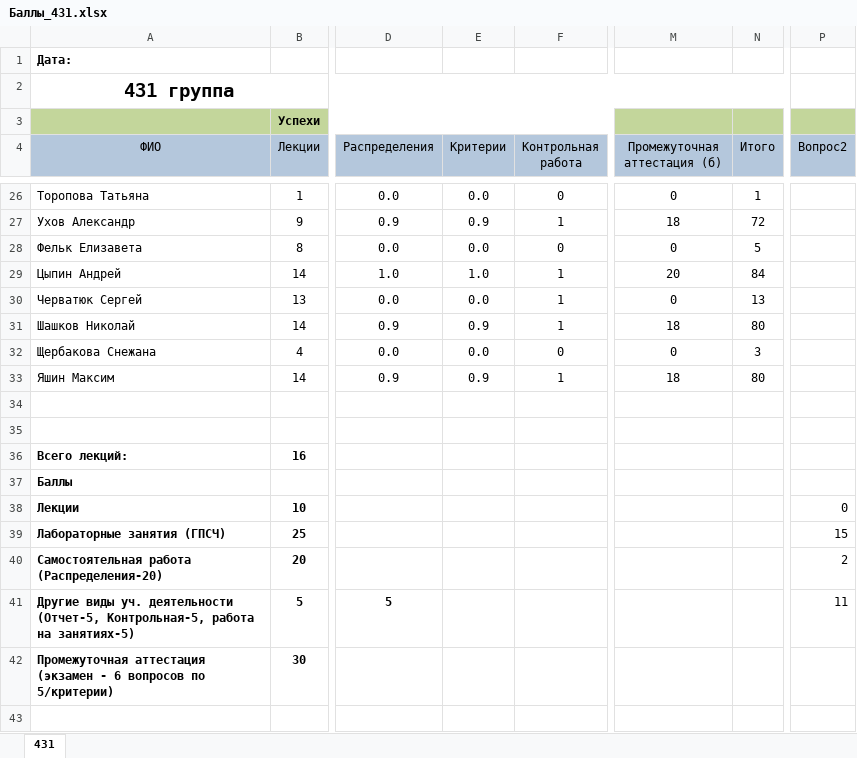
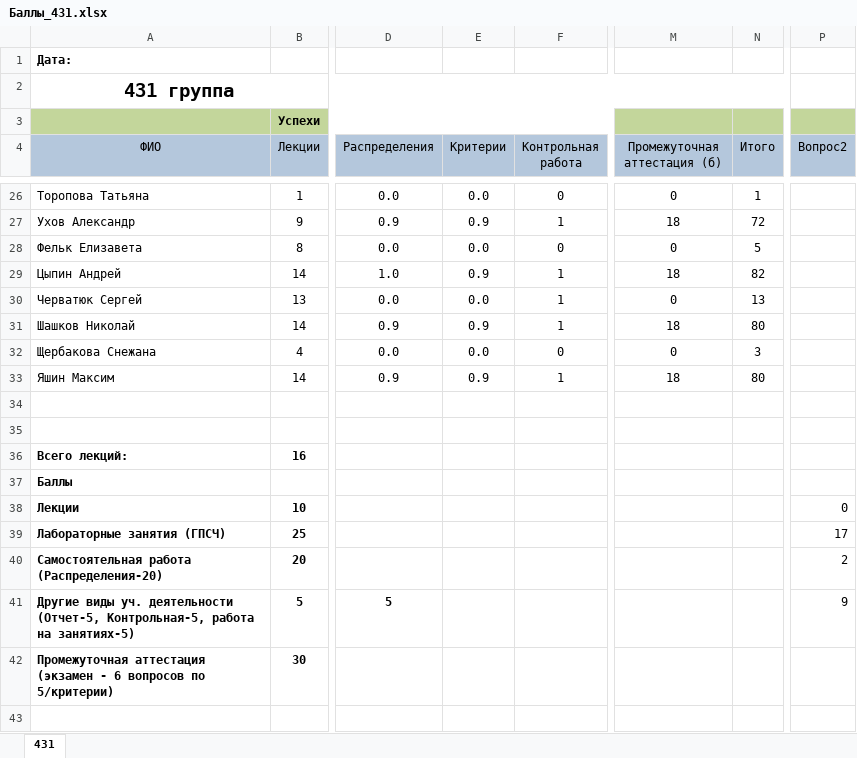
Before and after one commit to gurgutan/TPRG, an Excel workbook: БАРС/Баллы_431.xlsx, sheet 431, drawn as a sheet; only a part is shown, gaps mark what is left out; values as stored, in another font and other column widths than the file's, no borders; table styles not drawn; the diff covers the shown part only; the diff names each change by its address in the sheet, - before the commit and + after, or states it on an @@ line.

```diff
--- a/БАРС/Баллы_431.xlsx (sheet 431)
+++ b/БАРС/Баллы_431.xlsx (sheet 431)
-E29 (Критерии): 1.0
+E29 (Критерии): 0.9
-M29 (Промежуточная аттестация (б)): 20
+M29 (Промежуточная аттестация (б)): 18
-N29 (Итого): 84
+N29 (Итого): 82
-P39 (Вопрос2): 15
+P39 (Вопрос2): 17
-P41 (Вопрос2): 11
+P41 (Вопрос2): 9
```
Also changed, not shown: 34 edited cells elsewhere in this sheet, formulas that keep their value.
